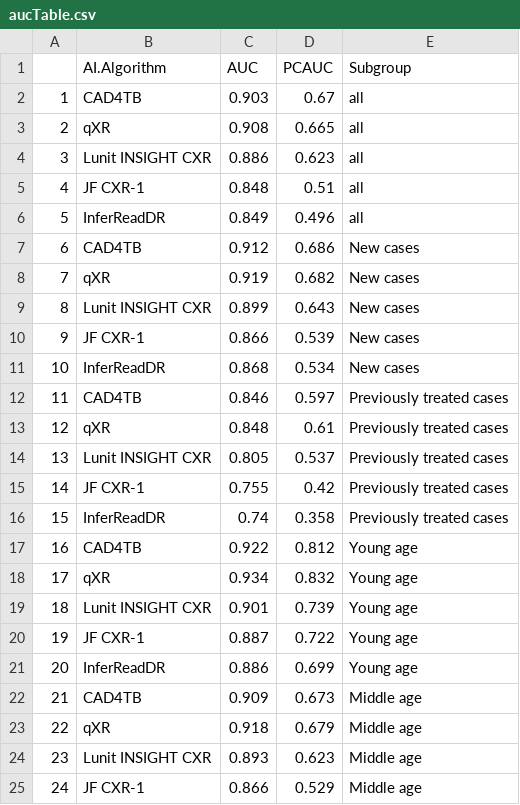
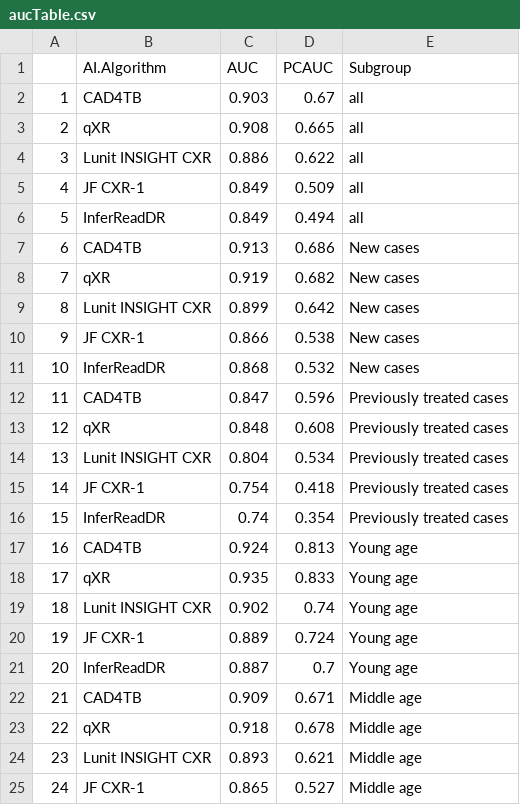
Before and after one commit to ZZQin/MachineBGD, a CSV file: Results/aucTable.csv, drawn as a sheet; only a part is shown; the diff covers the shown part only; the diff names each change by its address in the sheet, - before the commit and + after, or states it on an @@ line.

```diff
--- a/Results/aucTable.csv
+++ b/Results/aucTable.csv
-D4 (PCAUC): 0.623
+D4 (PCAUC): 0.622
-C5 (AUC): 0.848
+C5 (AUC): 0.849
-D5 (PCAUC): 0.51
+D5 (PCAUC): 0.509
-D6 (PCAUC): 0.496
+D6 (PCAUC): 0.494
-C7 (AUC): 0.912
+C7 (AUC): 0.913
-D9 (PCAUC): 0.643
+D9 (PCAUC): 0.642
-D10 (PCAUC): 0.539
+D10 (PCAUC): 0.538
-D11 (PCAUC): 0.534
+D11 (PCAUC): 0.532
-C12 (AUC): 0.846
+C12 (AUC): 0.847
-D12 (PCAUC): 0.597
+D12 (PCAUC): 0.596
-D13 (PCAUC): 0.61
+D13 (PCAUC): 0.608
-C14 (AUC): 0.805
+C14 (AUC): 0.804
-D14 (PCAUC): 0.537
+D14 (PCAUC): 0.534
-C15 (AUC): 0.755
+C15 (AUC): 0.754
-D15 (PCAUC): 0.42
+D15 (PCAUC): 0.418
-D16 (PCAUC): 0.358
+D16 (PCAUC): 0.354
-C17 (AUC): 0.922
+C17 (AUC): 0.924
-D17 (PCAUC): 0.812
+D17 (PCAUC): 0.813
-C18 (AUC): 0.934
+C18 (AUC): 0.935
-D18 (PCAUC): 0.832
+D18 (PCAUC): 0.833
-C19 (AUC): 0.901
+C19 (AUC): 0.902
-D19 (PCAUC): 0.739
+D19 (PCAUC): 0.74
-C20 (AUC): 0.887
+C20 (AUC): 0.889
-D20 (PCAUC): 0.722
+D20 (PCAUC): 0.724
-C21 (AUC): 0.886
+C21 (AUC): 0.887
-D21 (PCAUC): 0.699
+D21 (PCAUC): 0.7
-D22 (PCAUC): 0.673
+D22 (PCAUC): 0.671
-D23 (PCAUC): 0.679
+D23 (PCAUC): 0.678
-D24 (PCAUC): 0.623
+D24 (PCAUC): 0.621
-C25 (AUC): 0.866
+C25 (AUC): 0.865
-D25 (PCAUC): 0.529
+D25 (PCAUC): 0.527
```
Also changed, not shown: 15 added rows, 39 edited cells and row numbers in column A elsewhere in this file, Results/Radiologist.csv, 8 other files.
